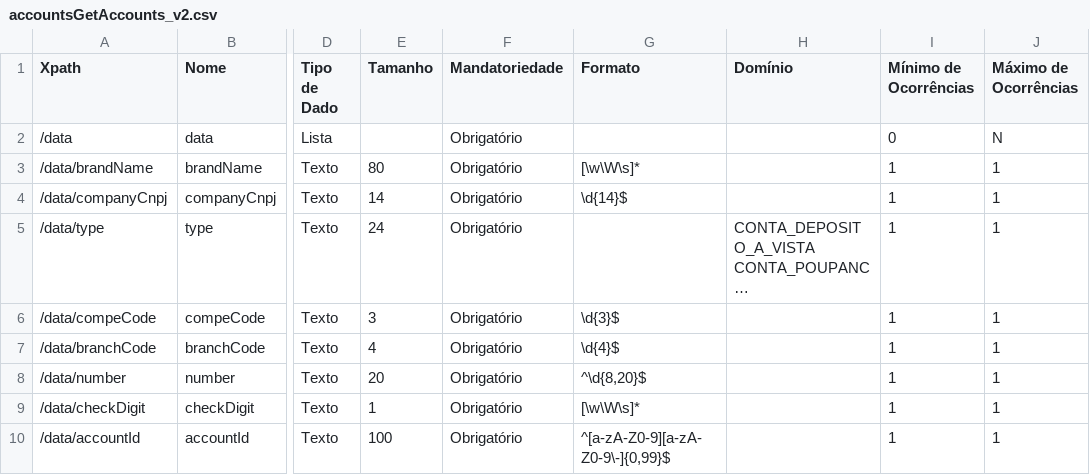
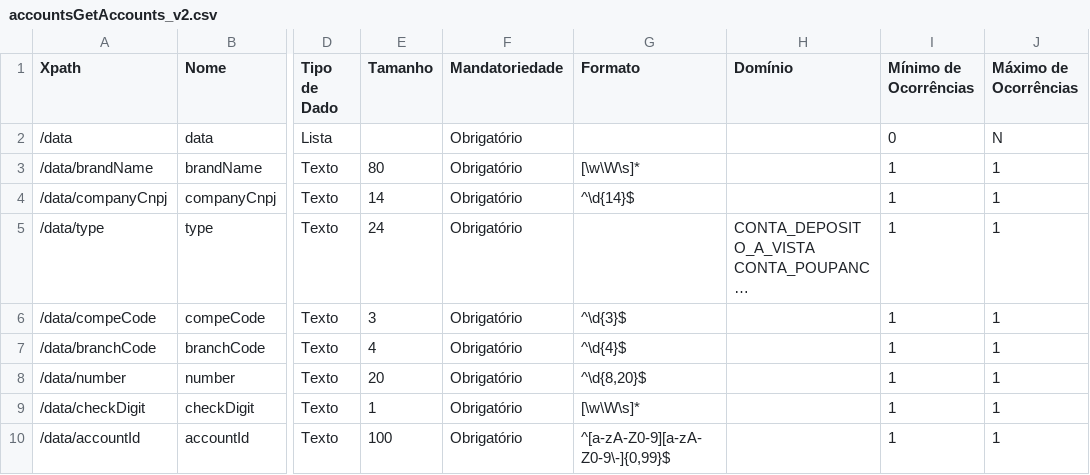
Before and after one commit to Sensedia/draft-openapi, a CSV file: dictionary/accountsGetAccounts_v2.csv, drawn as a sheet; only a part is shown, gaps mark what is left out; long unchanged cells end in …; the diff names each change by its address in the sheet, - before the commit and + after, or states it on an @@ line.

```diff
--- a/dictionary/accountsGetAccounts_v2.csv
+++ b/dictionary/accountsGetAccounts_v2.csv
-G4 (Formato): \d{14}$
+G4 (Formato): ^\d{14}$
-G6 (Formato): \d{3}$
+G6 (Formato): ^\d{3}$
-G7 (Formato): \d{4}$
+G7 (Formato): ^\d{4}$
```
Also changed, not shown: 2 other files.
